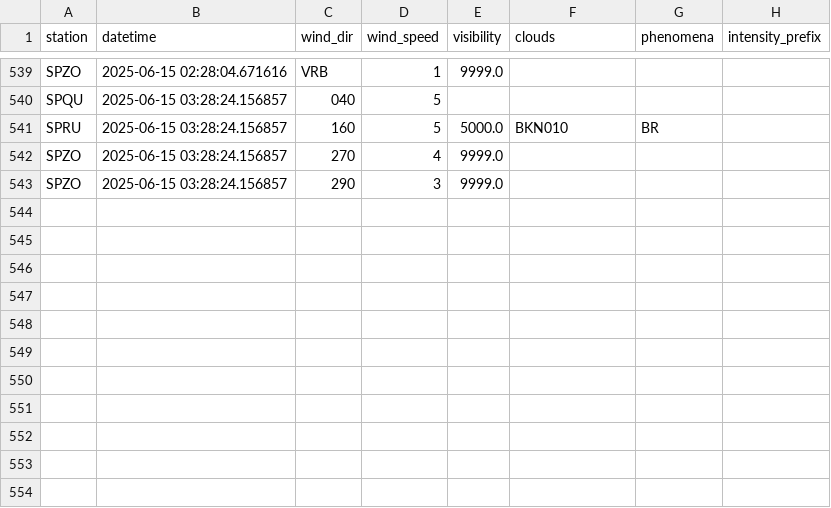
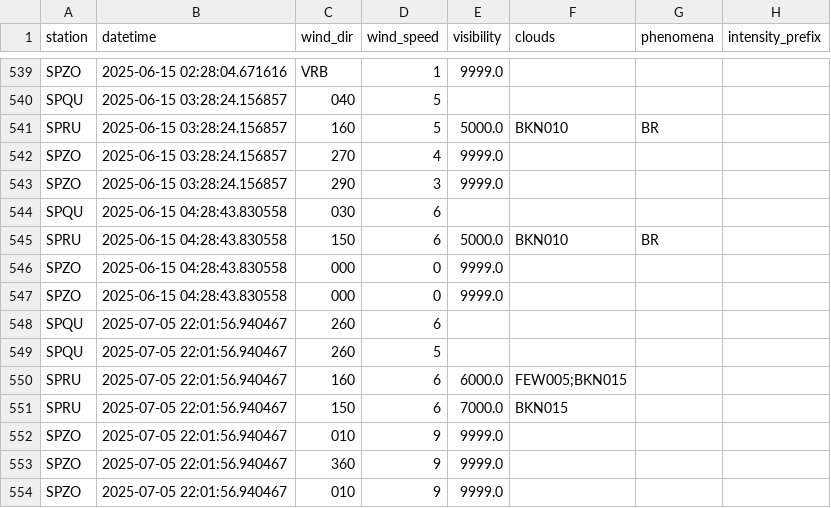
Before and after one commit to GonzaSuc/flight_cancellation_ai, a CSV file: data/processed/corpac_parsed.csv, drawn as a sheet; only a part is shown, gaps mark what is left out; the diff names each change by its address in the sheet, - before the commit and + after, or states it on an @@ line.

```diff
--- a/data/processed/corpac_parsed.csv
+++ b/data/processed/corpac_parsed.csv
+row 544: SPQU | 2025-06-15 04:28:43.830558 | 030 | 6
+row 545: SPRU | 2025-06-15 04:28:43.830558 | 150 | 6 | 5000.0 | BKN010 | BR
+row 546: SPZO | 2025-06-15 04:28:43.830558 | 000 | 0 | 9999.0
+row 547: SPZO | 2025-06-15 04:28:43.830558 | 000 | 0 | 9999.0
+row 548: SPQU | 2025-07-05 22:01:56.940467 | 260 | 6
+row 549: SPQU | 2025-07-05 22:01:56.940467 | 260 | 5
+row 550: SPRU | 2025-07-05 22:01:56.940467 | 160 | 6 | 6000.0 | FEW005;BKN015
+row 551: SPRU | 2025-07-05 22:01:56.940467 | 150 | 6 | 7000.0 | BKN015
+row 552: SPZO | 2025-07-05 22:01:56.940467 | 010 | 9 | 9999.0
+row 553: SPZO | 2025-07-05 22:01:56.940467 | 360 | 9 | 9999.0
+row 554: SPZO | 2025-07-05 22:01:56.940467 | 010 | 9 | 9999.0
```
Also changed, not shown: data/processed/avwx_metar.csv, data/processed/cleaned_weather_data.csv, 14 other files.
